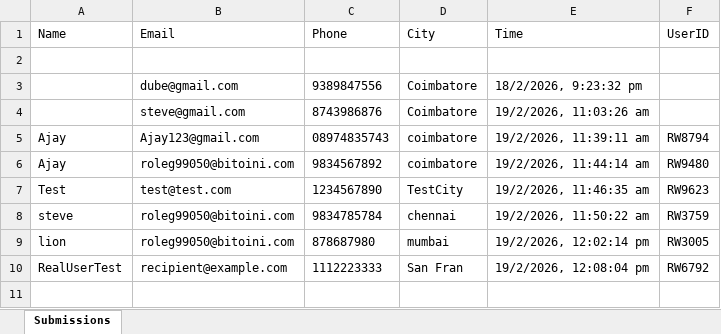
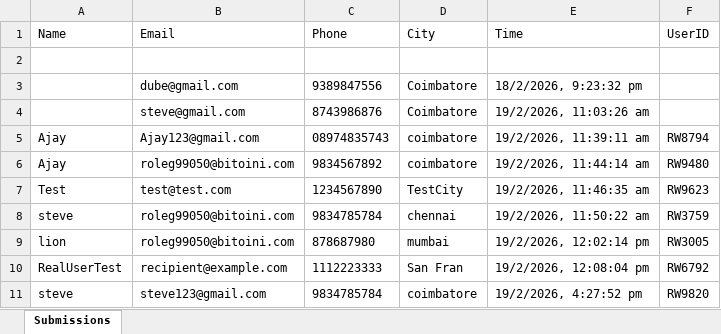
Before and after one commit to pradhappn/qrcode, an Excel workbook: backend/data/formData.xlsx, sheet Submissions, drawn as a sheet; values as stored, in another font and other column widths than the file's, no borders; the diff names each change by its address in the sheet, - before the commit and + after, or states it on an @@ line.

```diff
--- a/backend/data/formData.xlsx (sheet Submissions)
+++ b/backend/data/formData.xlsx (sheet Submissions)
+row 11: steve | steve123@gmail.com | 9834785784 | coimbatore | 19/2/2026, 4:27:52 pm | RW9820
```
Also changed, not shown: 7 other files.
